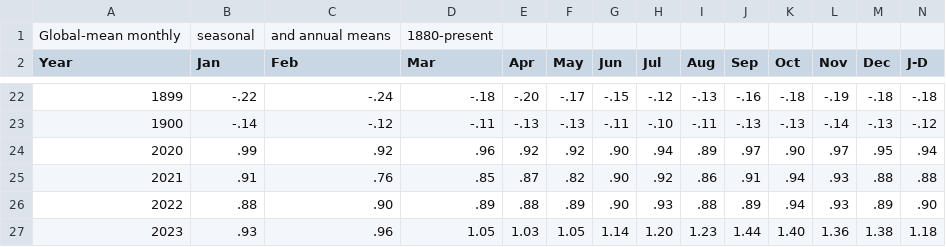
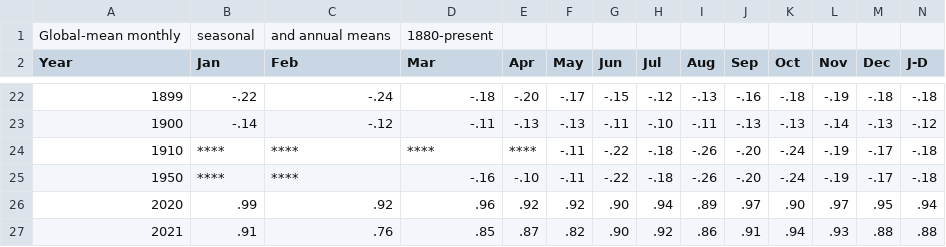
Before and after one commit to DevOGhere/ProvenanceFlow, a CSV file: data/raw/gistemp_global.csv, drawn as a sheet; only a part is shown, gaps mark what is left out; the shorter side is filled out with more unchanged rows; rows hold the shown columns only; the diff names each change by its address in the sheet, - before the commit and + after, or states it on an @@ line.

```diff
--- a/data/raw/gistemp_global.csv
+++ b/data/raw/gistemp_global.csv
+row 24: 1910 | **** | **** | **** | **** | -.11 | -.22 | -.18 | -.26 | -.20 | -.24 | -.19 | -.17 | -.18
+row 25: 1950 | **** | **** | -.16 | -.10 | -.11 | -.22 | -.18 | -.26 | -.20 | -.24 | -.19 | -.17 | -.18
```
Also changed, not shown: 5 other files.
